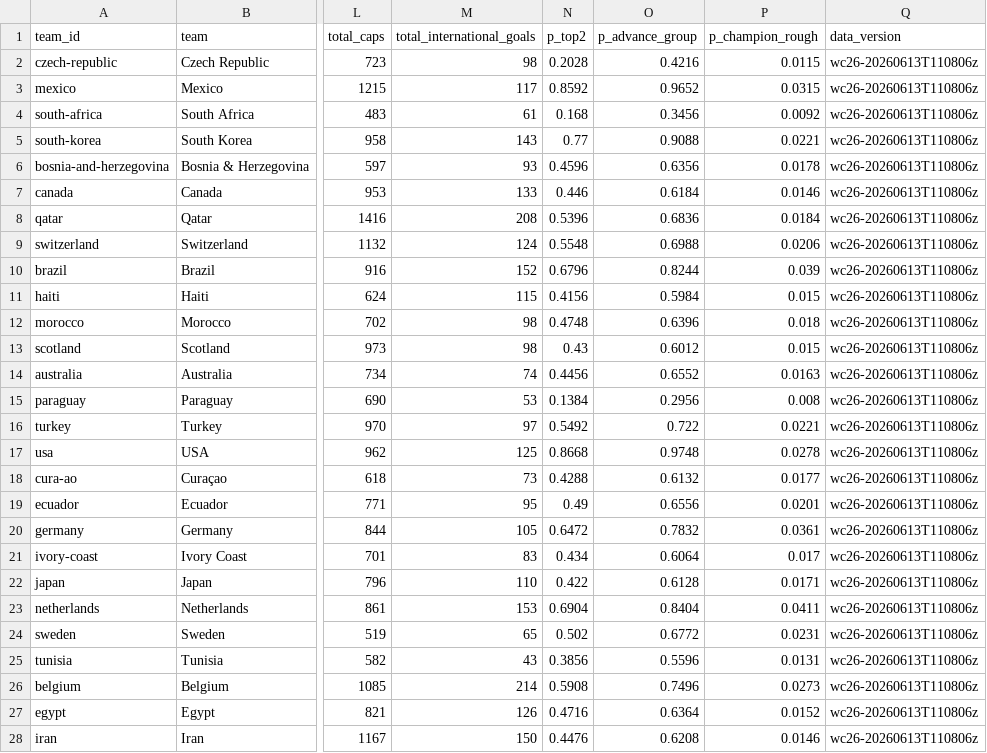
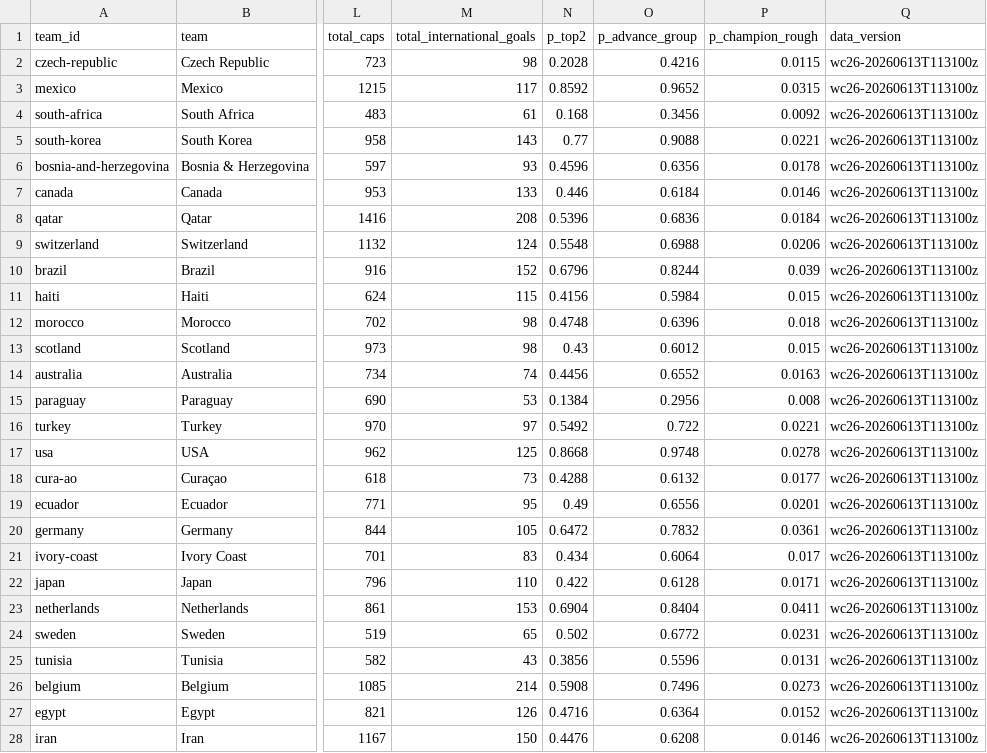
Before and after one commit to diegomezapy/copa_mundial_probabilidades, a CSV file: data/sheets/equipos.csv, drawn as a sheet; only a part is shown, gaps mark what is left out; the diff covers the shown part only; the diff names each change by its address in the sheet, - before the commit and + after, or states it on an @@ line.

```diff
--- a/data/sheets/equipos.csv
+++ b/data/sheets/equipos.csv
-Q2:Q28 (data_version): wc26-20260613T110806z
+Q2:Q28 (data_version): wc26-20260613T113100z
```
Also changed, not shown: 21 edited cells elsewhere in this file, data/sheets/historico_copas.csv, data/sheets/historico_goleadores.csv, 17 other files.
